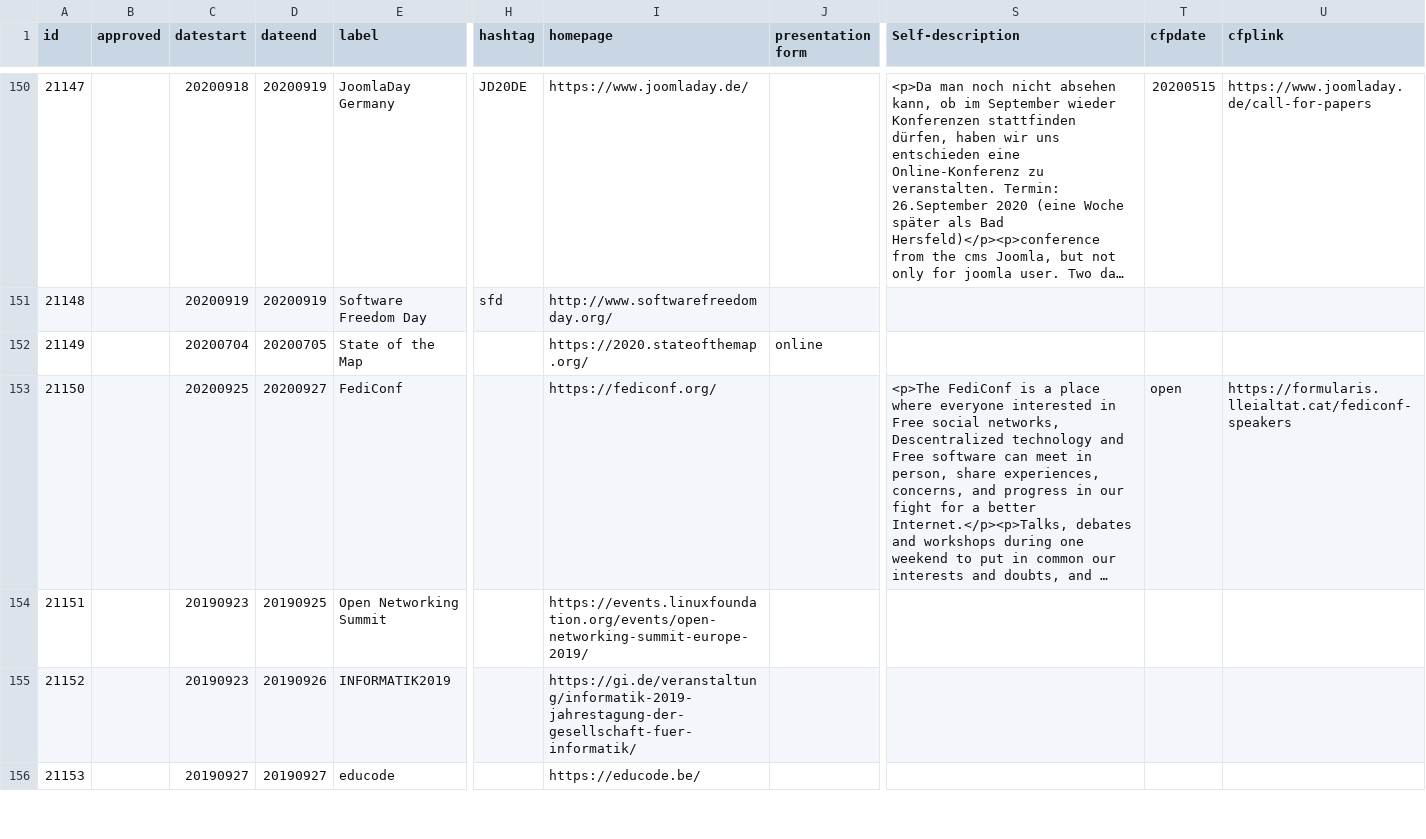
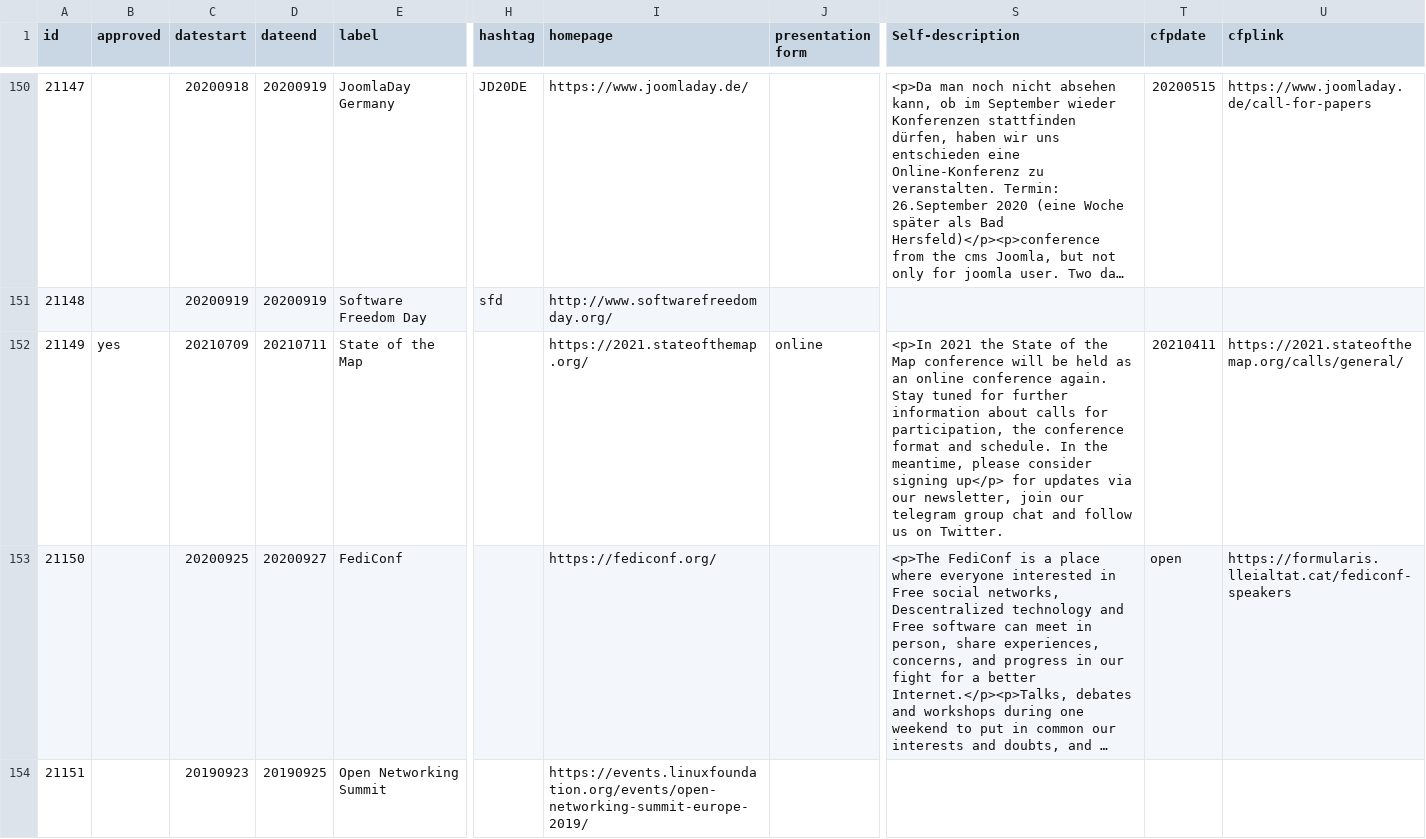
Before and after one commit to foss-events/website, a CSV file: data/2021_events_db.csv, drawn as a sheet; only a part is shown, gaps mark what is left out; the shorter side is filled out with more unchanged rows; long unchanged cells end in …; the diff names each change by its address in the sheet, - before the commit and + after, or states it on an @@ line.

Commit message:
adding stateofmap

```diff
--- a/data/2021_events_db.csv
+++ b/data/2021_events_db.csv
-B152 (approved): (empty)
+B152 (approved): yes
-C152 (datestart): 20200704
+C152 (datestart): 20210709
-D152 (dateend): 20200705
+D152 (dateend): 20210711
-I152 (homepage): https://2020.stateofthemap.org/
+I152 (homepage): https://2021.stateofthemap.org/
-S152 (Self-description): (empty)
+S152 (Self-description): <p>In 2021 the State of the Map conference will be held as an online conference again. Stay tuned for further information about calls for participation, the conference format and schedule. In the meantime, please consider signing up</p> for updates via our newsletter, join our telegram group chat and follow us on Twitter.
-T152 (cfpdate): (empty)
+T152 (cfpdate): 20210411
-U152 (cfplink): (empty)
+U152 (cfplink): https://2021.stateofthemap.org/calls/general/
```
